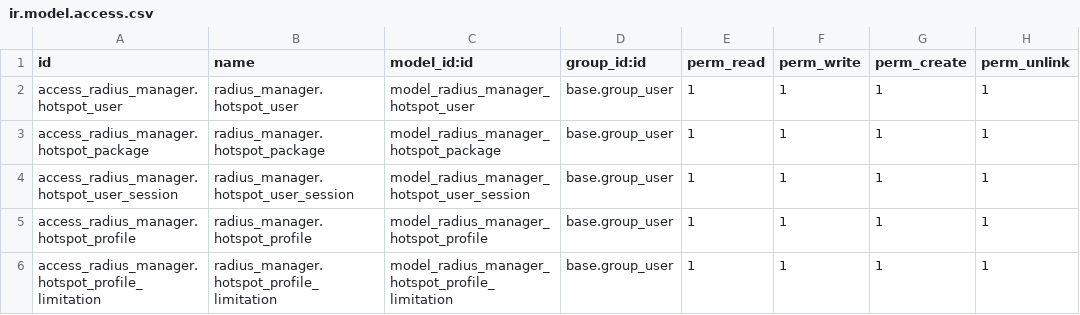
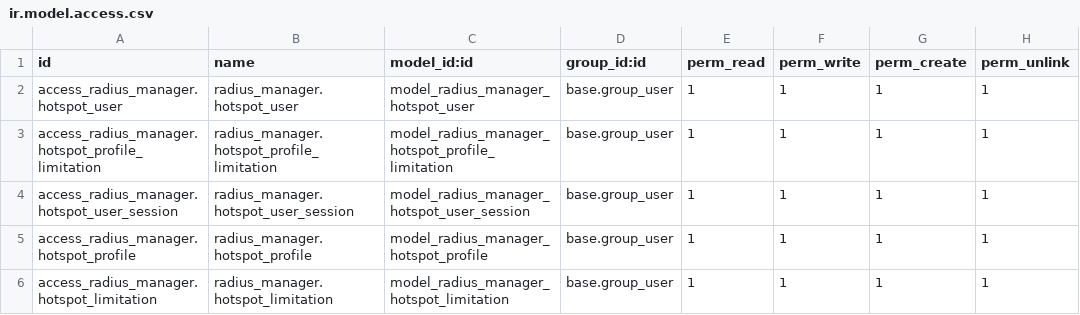
Before and after one commit to bigmachini/free_radius_manager, a CSV file: security/ir.model.access.csv, drawn as a sheet.

Commit message:
fix profile and profile_limitation adding crud where necessary

```diff
--- a/security/ir.model.access.csv
+++ b/security/ir.model.access.csv
@@ -2,5 +2,5 @@ id,name,model_id:id,group_id:id,perm_read,perm_write,perm_create,perm_unlink
 access_radius_manager.hotspot_user,radius_manager.hotspot_user,model_radius_manager_hotspot_user,base.group_user,1,1,1,1
-access_radius_manager.hotspot_package,radius_manager.hotspot_package,model_radius_manager_hotspot_package,base.group_user,1,1,1,1
+access_radius_manager.hotspot_profile_limitation,radius_manager.hotspot_profile_limitation,model_radius_manager_hotspot_profile_limitation,base.group_user,1,1,1,1
 access_radius_manager.hotspot_user_session,radius_manager.hotspot_user_session,model_radius_manager_hotspot_user_session,base.group_user,1,1,1,1
 access_radius_manager.hotspot_profile,radius_manager.hotspot_profile,model_radius_manager_hotspot_profile,base.group_user,1,1,1,1
-access_radius_manager.hotspot_profile_limitation,radius_manager.hotspot_profile_limitation,model_radius_manager_hotspot_profile_limitation,base.group_user,1,1,1,1
+access_radius_manager.hotspot_limitation,radius_manager.hotspot_limitation,model_radius_manager_hotspot_limitation,base.group_user,1,1,1,1
```
Also changed, not shown: 12 other files.
